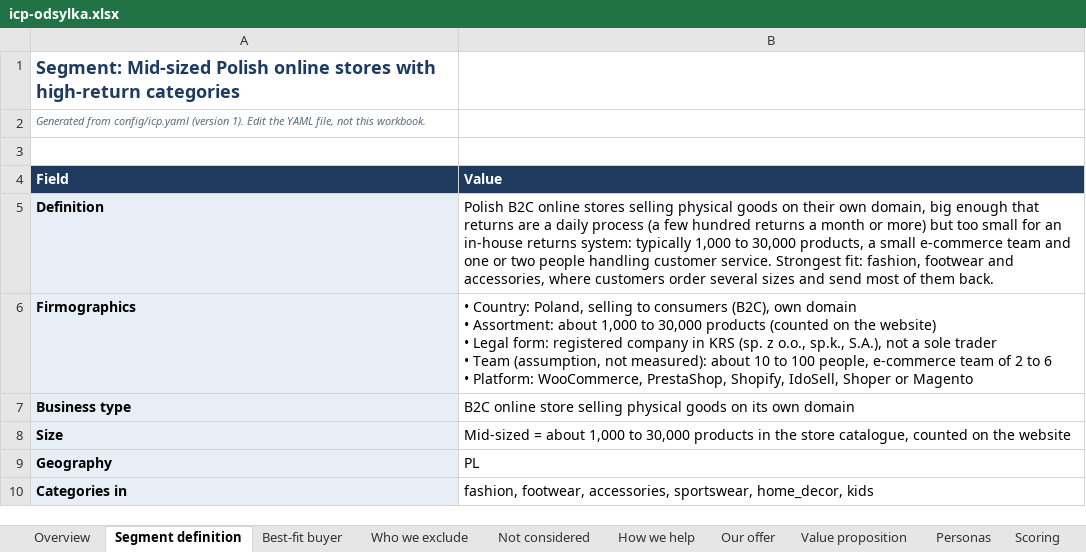
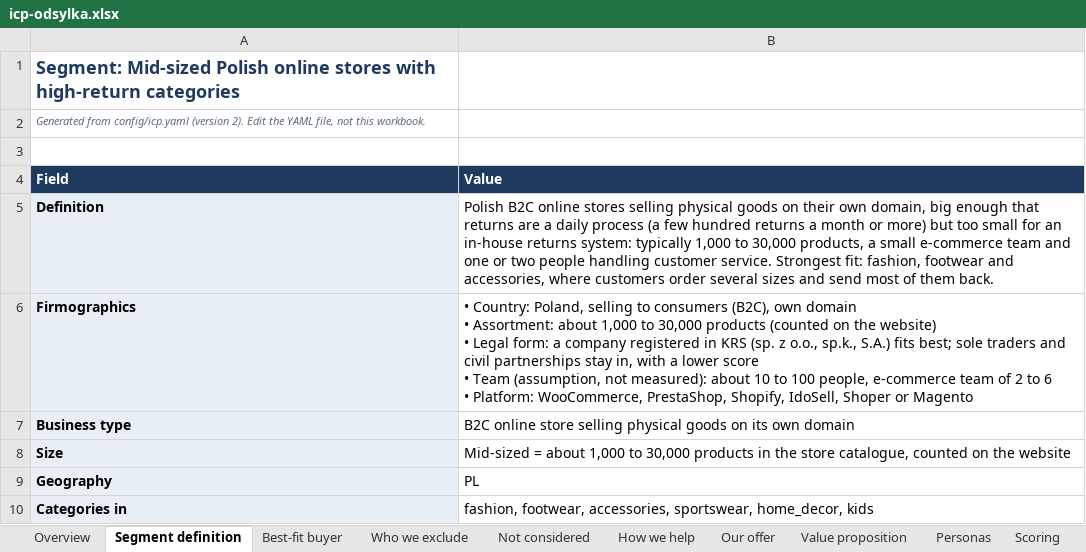
Before and after one commit to daniel0229/gtm-engine, an Excel workbook: docs/icp-odsylka.xlsx, sheet Segment definition, drawn as a sheet; only a part is shown; values as stored, in another font and other column widths than the file's, no borders; ↵ is a line break in a cell; the diff names each change by its address in the sheet, - before the commit and + after, or states it on an @@ line.

```diff
--- a/docs/icp-odsylka.xlsx (sheet Segment definition)
+++ b/docs/icp-odsylka.xlsx (sheet Segment definition)
-A2 (Field): …config/icp.yaml (version 1). Edit the…
+A2 (Field): …config/icp.yaml (version 2). Edit the…
-B6 (Value): …Legal form: registered company in KRS (sp. z o.o., sp.k., S.A.), not a sole trader ↵ • Team…
+B6 (Value): …Legal form: a company registered in KRS (sp. z o.o., sp.k., S.A.) fits best; sole traders and civil partnerships stay in, with a lower score ↵ • Team…
```
Also changed, not shown: sheet Overview, sheet Not considered, sheet Who we exclude, sheet Value proposition, sheet How we help, sheet Scoring, 4 more sheets, 4 other files.
